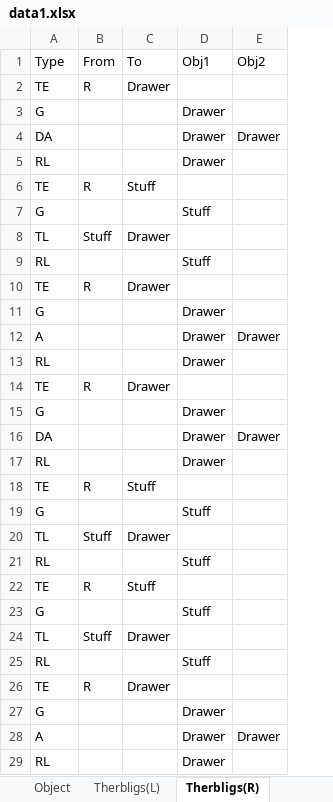
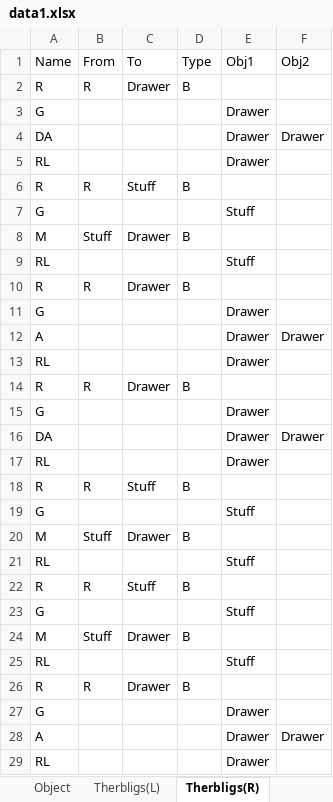
Before and after one commit to yuyulu1221/HRC_taskAlloc_w.TB_w.AR, an Excel workbook: data1.xlsx, sheet Therbligs(R), drawn as a sheet; values as stored, in another font and other column widths than the file's, no borders; the diff names each change by its address in the sheet, - before the commit and + after, or states it on an @@ line.

```diff
--- a/data1.xlsx (sheet Therbligs(R))
+++ b/data1.xlsx (sheet Therbligs(R))
+column D (Type), rows 2-26: B |  |  |  | B |  | B |  | B |  |  |  | B |  |  |  | B |  | B |  | B |  | B |  | B
-A1: Type
+A1: Name
-A2 (Name): TE
+A2 (Name): R
-A6 (Name): TE
+A6 (Name): R
-A8 (Name): TL
+A8 (Name): M
-A10 (Name): TE
+A10 (Name): R
-A14 (Name): TE
+A14 (Name): R
-A18 (Name): TE
+A18 (Name): R
-A20 (Name): TL
+A20 (Name): M
-A22 (Name): TE
+A22 (Name): R
-A24 (Name): TL
+A24 (Name): M
-A26 (Name): TE
+A26 (Name): R
```
Also changed, not shown: sheet Therbligs(L), data_test.xlsx, 4 other files.
